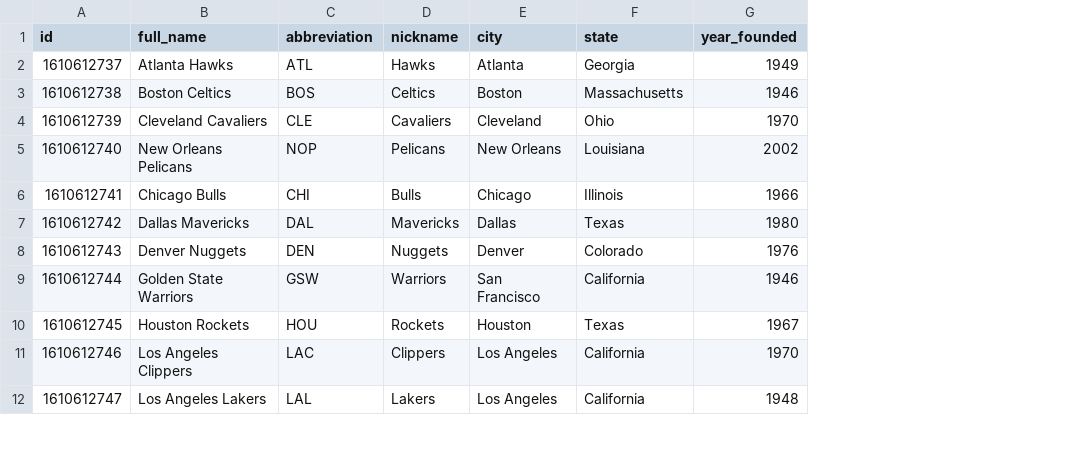
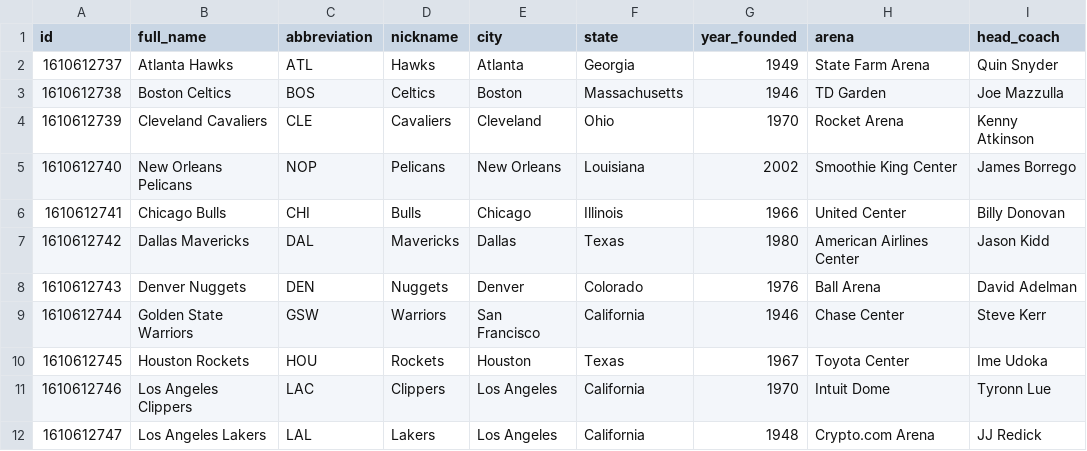
Before and after one commit to malmorox/nba-portal, a CSV file: data/nba_teams.csv, drawn as a sheet; only a part is shown; the diff names each change by its address in the sheet, - before the commit and + after, or states it on an @@ line.

```diff
--- a/data/nba_teams.csv
+++ b/data/nba_teams.csv
+column H (arena), rows 2-12: State Farm Arena | TD Garden | Rocket Arena | Smoothie King Center | United Center | American Airlines Center | Ball Arena | Chase Center | Toyota Center | Intuit Dome | Crypto.com Arena
+column I (head_coach), rows 2-12: Quin Snyder | Joe Mazzulla | Kenny Atkinson | James Borrego | Billy Donovan | Jason Kidd | David Adelman | Steve Kerr | Ime Udoka | Tyronn Lue | JJ Redick
```
Also changed, not shown: 7 other files.
